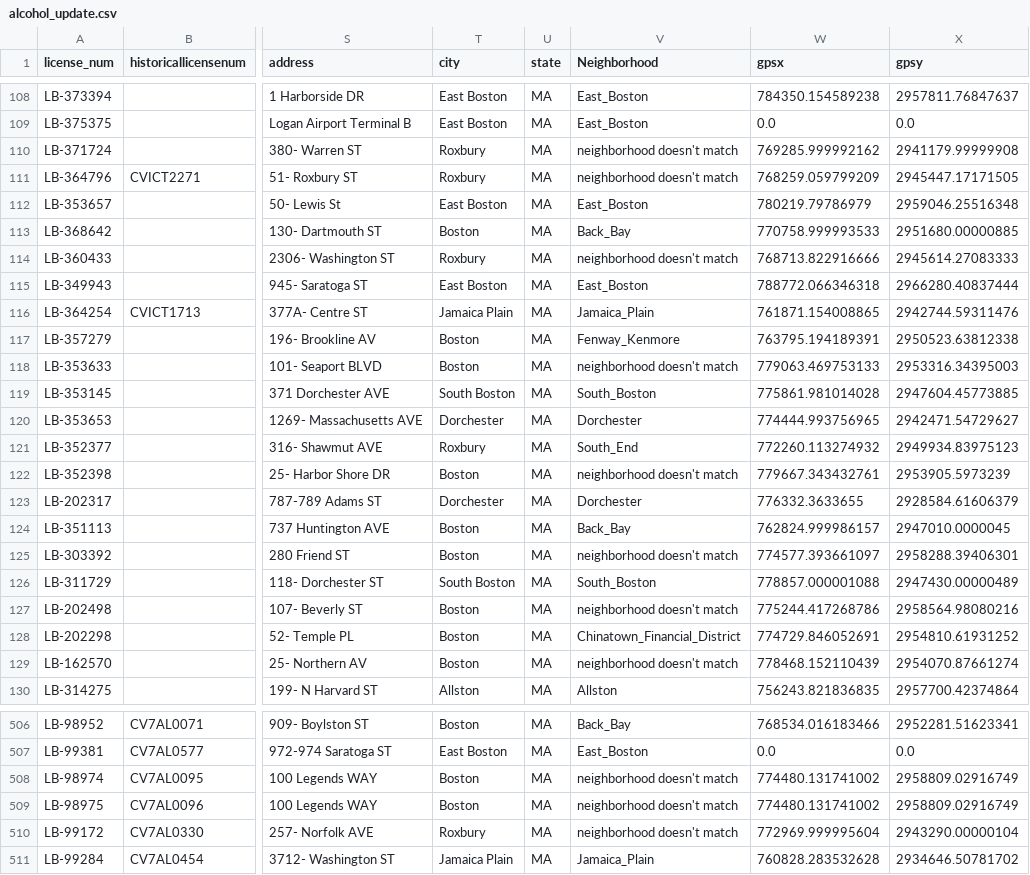
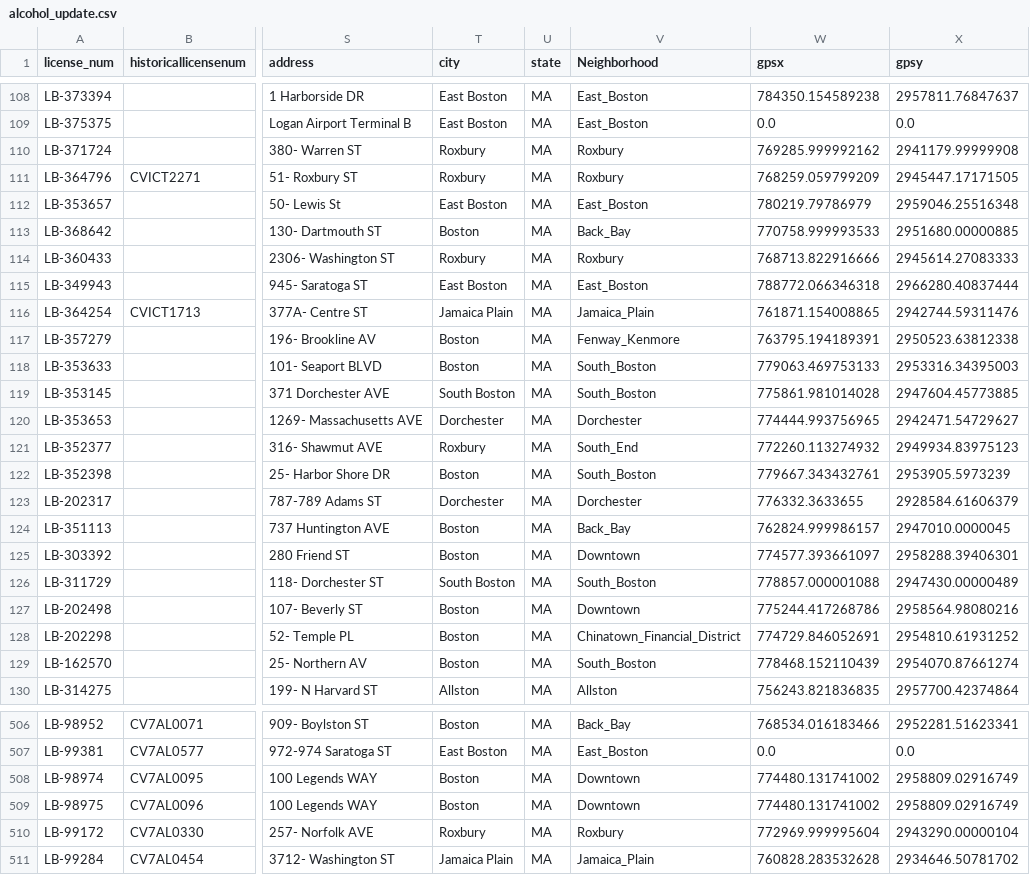
Before and after one commit to BU-Spark/ds-councilor-mejia-city-services, a CSV file: fall22-team-4/alcohol_update.csv, drawn as a sheet; only a part is shown, gaps mark what is left out; the diff covers the shown part only; the diff names each change by its address in the sheet, - before the commit and + after, or states it on an @@ line.

```diff
--- a/fall22-team-4/alcohol_update.csv
+++ b/fall22-team-4/alcohol_update.csv
-V110:V111 (Neighborhood): neighborhood doesn't match
+V110:V111 (Neighborhood): Roxbury
-V114 (Neighborhood): neighborhood doesn't match
+V114 (Neighborhood): Roxbury
-V118 (Neighborhood): neighborhood doesn't match
+V118 (Neighborhood): South_Boston
-V122 (Neighborhood): neighborhood doesn't match
+V122 (Neighborhood): South_Boston
-V125 (Neighborhood): neighborhood doesn't match
+V125 (Neighborhood): Downtown
-V127 (Neighborhood): neighborhood doesn't match
+V127 (Neighborhood): Downtown
-V129 (Neighborhood): neighborhood doesn't match
+V129 (Neighborhood): South_Boston
-V508:V509 (Neighborhood): neighborhood doesn't match
+V508:V509 (Neighborhood): Downtown
-V510 (Neighborhood): neighborhood doesn't match
+V510 (Neighborhood): Roxbury
```
Also changed, not shown: 171 edited cells elsewhere in this file, 8 other files.
